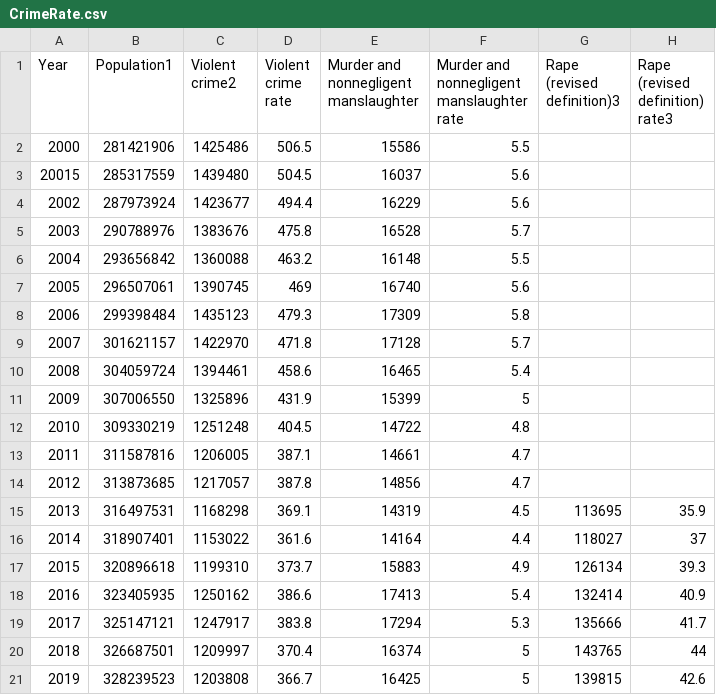
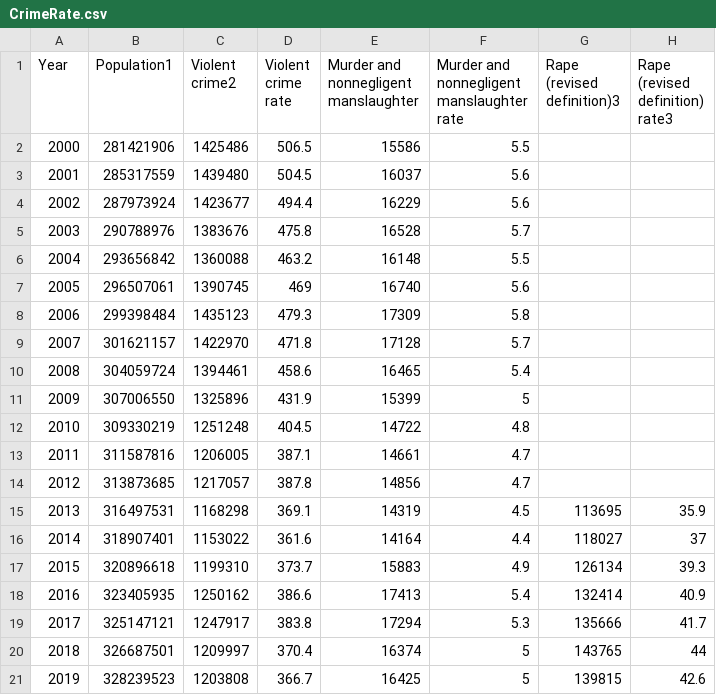
Before and after one commit to ls-harsh/intern_home.llc, a CSV file: data_csv/CrimeRate.csv, drawn as a sheet; only a part is shown; the diff names each change by its address in the sheet, - before the commit and + after, or states it on an @@ line.

```diff
--- a/data_csv/CrimeRate.csv
+++ b/data_csv/CrimeRate.csv
-A3 (Year): 20015
+A3 (Year): 2001
```
Also changed, not shown: data_csv/PrHomePrice.csv, 2 other files.
